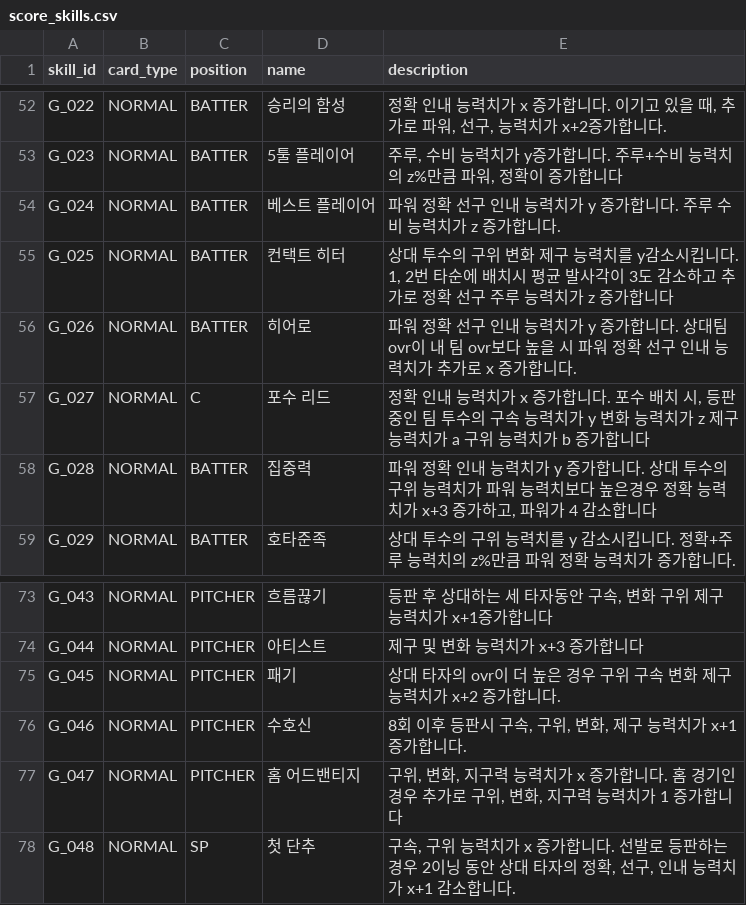
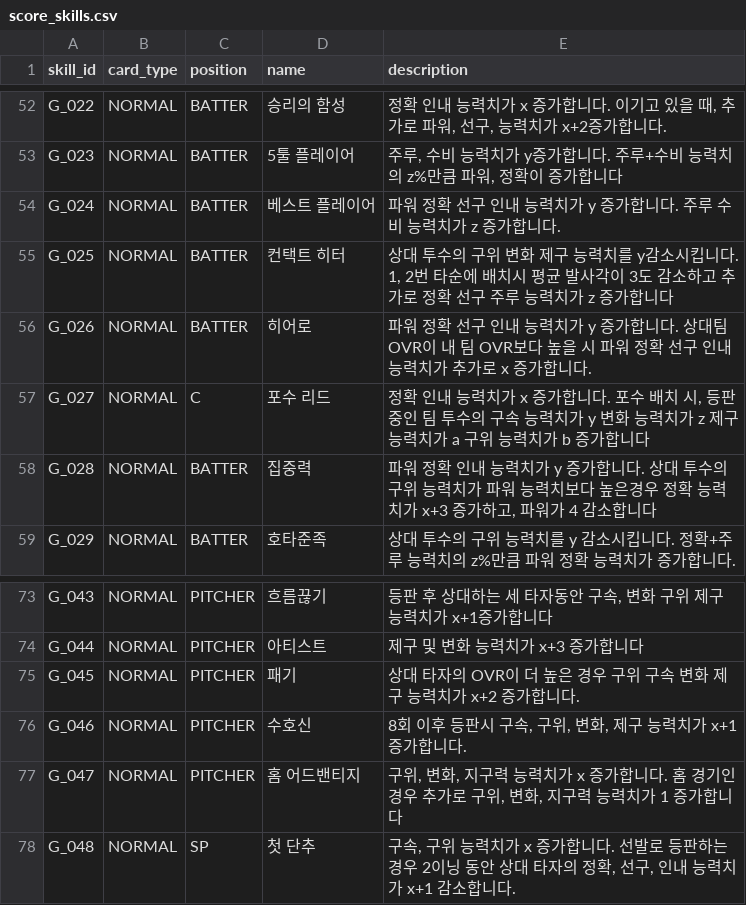
Before and after one commit to cnvxlns/Rivals-Skill-Simulator, a CSV file: backend/src/main/resources/score_skills.csv, drawn as a sheet; only a part is shown, gaps mark what is left out.

```diff
--- a/backend/src/main/resources/score_skills.csv
+++ b/backend/src/main/resources/score_skills.csv
@@ -55,3 +55,3 @@ G_024,NORMAL,BATTER,베스트 플레이어,파워 정확 선구 인내 능력치
 G_025,NORMAL,BATTER,컨택트 히터,"상대 투수의 구위 변화 제구 능력치를 y감소시킵니다. 1, 2번 타순에 배치시 평균 발사각이 3도 감소하고 추가로 정확 선구 주루 능력치가 z 증가합니다"
-G_026,NORMAL,BATTER,히어로,파워 정확 선구 인내 능력치가 y 증가합니다. 상대팀 ovr이 내 팀 ovr보다 높을 시 파워 정확 선구 인내 능력치가 추가로 x 증가합니다.
+G_026,NORMAL,BATTER,히어로,파워 정확 선구 인내 능력치가 y 증가합니다. 상대팀 OVR이 내 팀 OVR보다 높을 시 파워 정확 선구 인내 능력치가 추가로 x 증가합니다.
 G_027,NORMAL,C,포수 리드,"정확 인내 능력치가 x 증가합니다. 포수 배치 시, 등판 중인 팀 투수의 구속 능력치가 y 변화 능력치가 z 제구 능력치가 a 구위 능력치가 b 증가합니다"
@@ -74,3 +74,3 @@ G_043,NORMAL,PITCHER,흐름끊기,"등판 후 상대하는 세 타자동안 구
 G_044,NORMAL,PITCHER,아티스트,제구 및 변화 능력치가 x+3 증가합니다
-G_045,NORMAL,PITCHER,패기,상대 타자의 ovr이 더 높은 경우 구위 구속 변화 제구 능력치가 x+2 증가합니다.
+G_045,NORMAL,PITCHER,패기,상대 타자의 OVR이 더 높은 경우 구위 구속 변화 제구 능력치가 x+2 증가합니다.
 G_046,NORMAL,PITCHER,수호신,"8회 이후 등판시 구속, 구위, 변화, 제구 능력치가 x+1 증가합니다."
```
